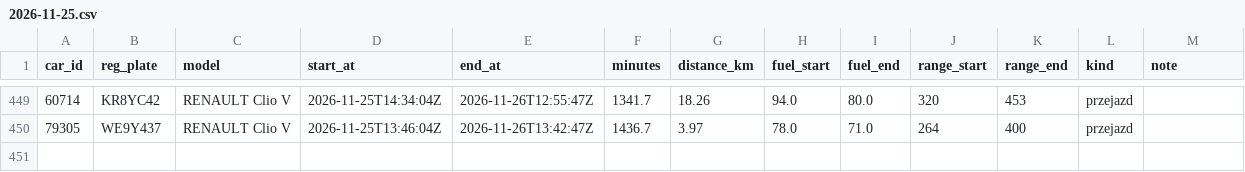
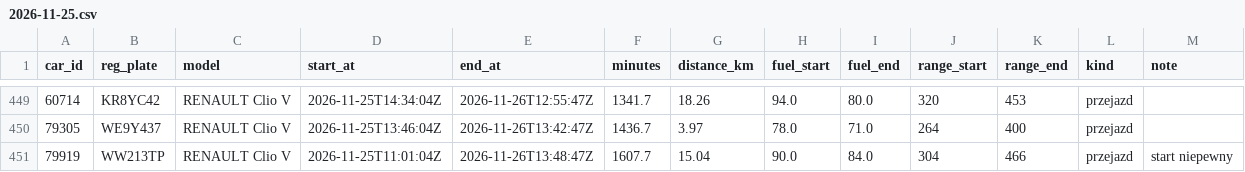
Before and after one commit to szymonslazak-rgb/traficar-warszawa, a CSV file: data/trips/2026-11-25.csv, drawn as a sheet; only a part is shown, gaps mark what is left out.

```diff
--- a/data/trips/2026-11-25.csv
+++ b/data/trips/2026-11-25.csv
@@ -450 +450,2 @@ car_id,reg_plate,model,start_at,end_at,minutes,distance_km,fuel_start,fuel_end,r
 79305,WE9Y437,RENAULT Clio V,2026-11-25T13:46:04Z,2026-11-26T13:42:47Z,1436.7,3.97,78.0,71.0,264,400,przejazd,
+79919,WW213TP,RENAULT Clio V,2026-11-25T11:01:04Z,2026-11-26T13:48:47Z,1607.7,15.04,90.0,84.0,304,466,przejazd,start niepewny
```
Also changed, not shown: data/reads/2026-11-26.csv, data/trips/2026-11-26.csv, 4 other files.
